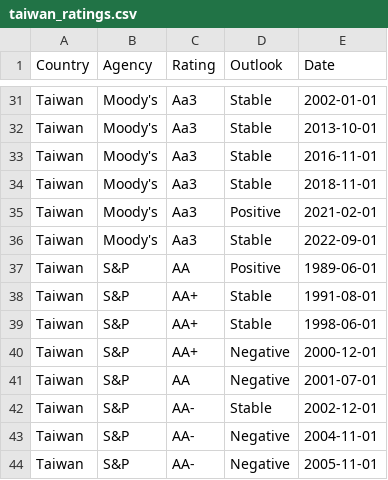
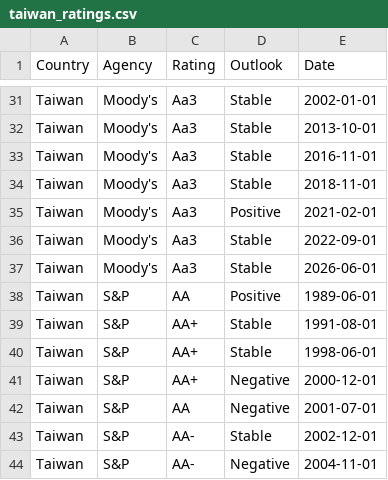
Before and after one commit to Mandamundi/mm-sci, a CSV file: agencies/taiwan_ratings.csv, drawn as a sheet; only a part is shown, gaps mark what is left out; the shorter side is filled out with more unchanged rows.

```diff
--- a/agencies/taiwan_ratings.csv
+++ b/agencies/taiwan_ratings.csv
@@ -36,2 +36,3 @@ Taiwan,Moody's,Aa3,Positive,2021-02-01
 Taiwan,Moody's,Aa3,Stable,2022-09-01
+Taiwan,Moody's,Aa3,Stable,2026-06-01
 Taiwan,S&P,AA,Positive,1989-06-01
```
Also changed, not shown: agencies/mali_ratings.csv, agencies/republic_of_the_congo_ratings.csv, 26 other files.
